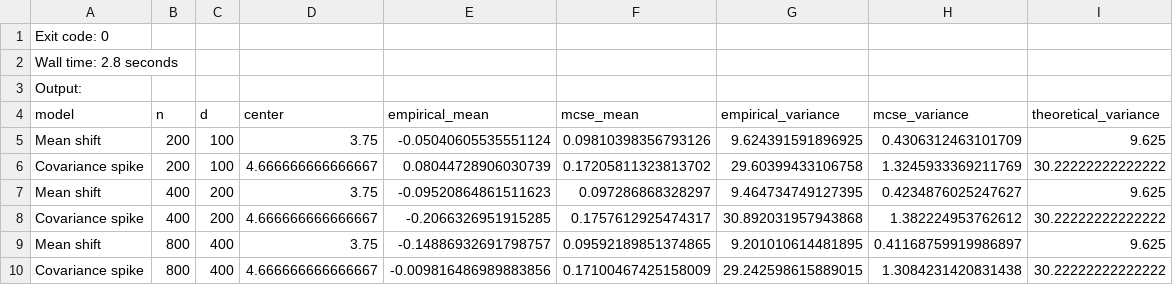
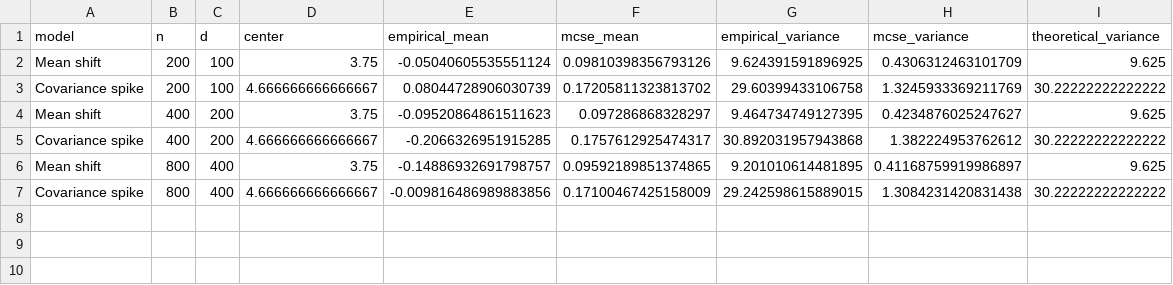
Before and after one commit to vsoet/CLT-for-Spiked-Eigenvalues, a CSV file: code/variance_simulation_results.csv, drawn as a sheet; the diff names each change by its address in the sheet, - before the commit and + after, or states it on an @@ line.

Commit message:
Remove upload metadata from code/variance_simulation_results.csv

```diff
--- a/code/variance_simulation_results.csv
+++ b/code/variance_simulation_results.csv
-row 1: Exit code: 0
-row 2: Wall time: 2.8 seconds
-row 3: Output:
```
